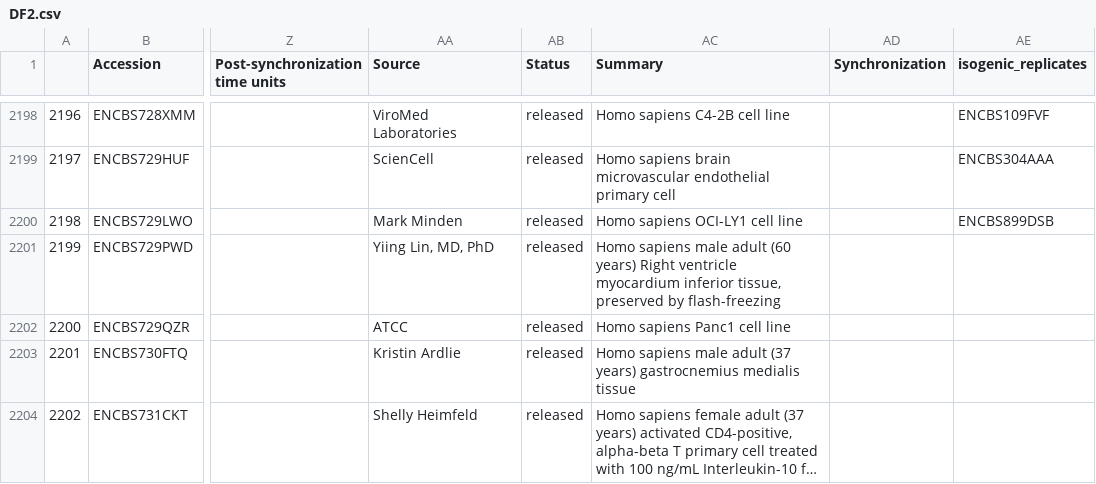
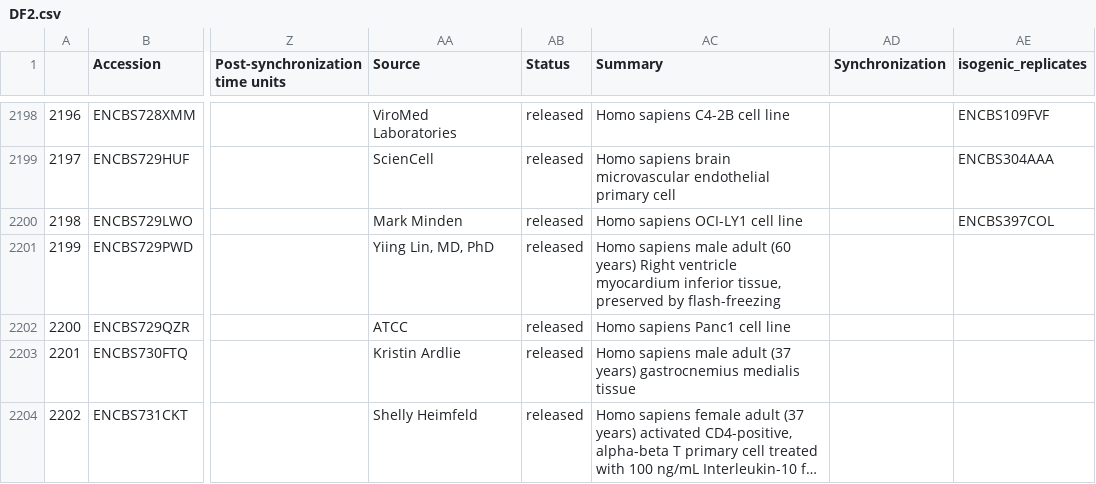
Before and after one commit to mehdiforoozandeh/EpiDenoise, a CSV file: data/DF2.csv, drawn as a sheet; only a part is shown, gaps mark what is left out; long unchanged cells end in …; the diff covers the shown part only; the diff names each change by its address in the sheet, - before the commit and + after, or states it on an @@ line.

```diff
--- a/data/DF2.csv
+++ b/data/DF2.csv
-AE2200 (isogenic_replicates): ENCBS899DSB
+AE2200 (isogenic_replicates): ENCBS397COL
```
Also changed, not shown: 84 edited cells elsewhere in this file, data/DF1.csv, 2 other files.
